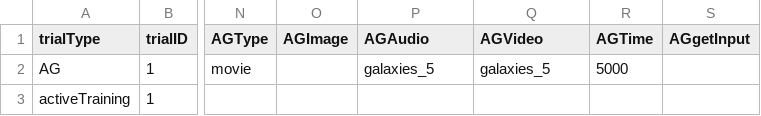
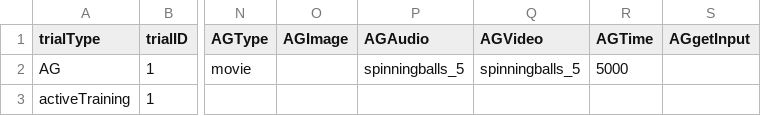
Before and after one commit to JMankewitz/baby-info, a CSV file: BabyInfo_v1/orders/activeTrainingOrders/BabyInfo_ActiveTrainingOrdertest.csv, drawn as a sheet; only a part is shown, gaps mark what is left out; the diff names each change by its address in the sheet, - before the commit and + after, or states it on an @@ line.

```diff
--- a/BabyInfo_v1/orders/activeTrainingOrders/BabyInfo_ActiveTrainingOrdertest.csv
+++ b/BabyInfo_v1/orders/activeTrainingOrders/BabyInfo_ActiveTrainingOrdertest.csv
-P2 (AGAudio): galaxies_5
+P2 (AGAudio): spinningballs_5
-Q2 (AGVideo): galaxies_5
+Q2 (AGVideo): spinningballs_5
```
Also changed, not shown: BabyInfo_v1/orders/trialOrders/BabyInfo_Order1.csv, 30 other files.
